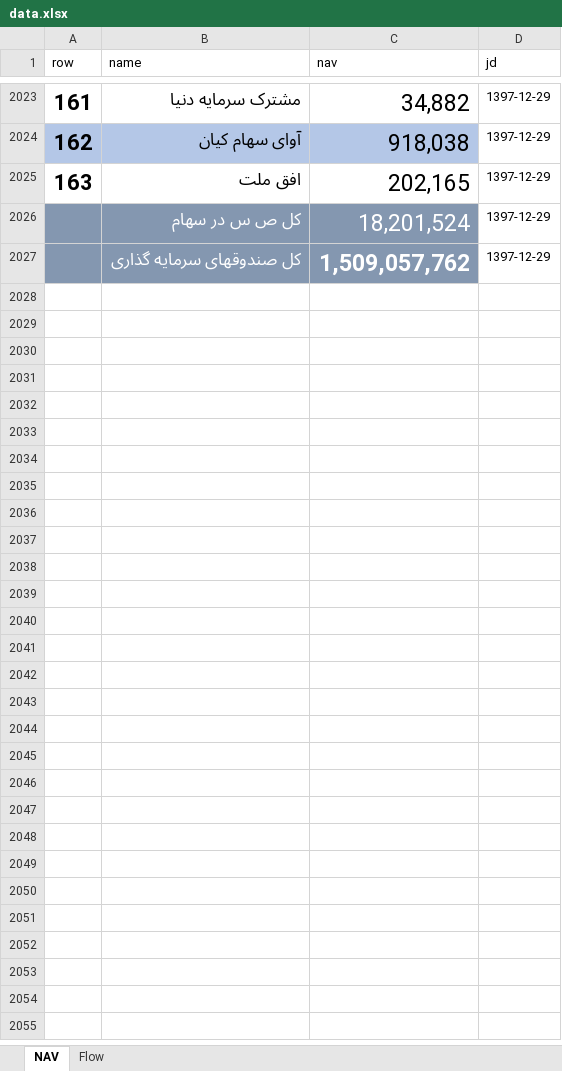
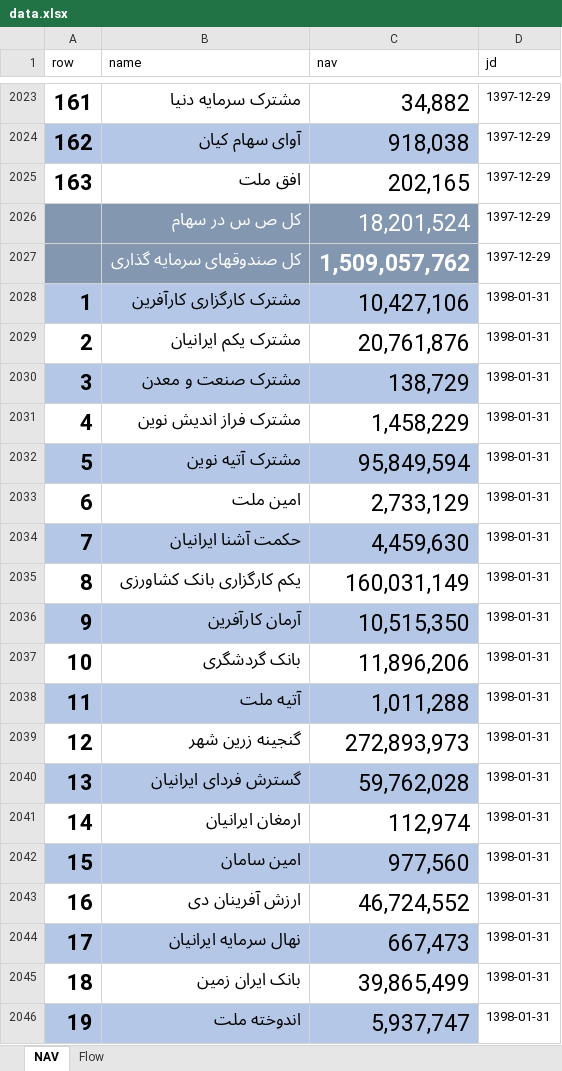
Before and after one commit to imahdimir/md-mutual-funds, an Excel workbook: data.xlsx, sheet NAV, drawn as a sheet; only a part is shown, gaps mark what is left out; values as stored, in another font and other column widths than the file's, no borders; the diff covers the shown part only; the diff names each change by its address in the sheet, - before the commit and + after, or states it on an @@ line.

```diff
--- a/data.xlsx (sheet NAV)
+++ b/data.xlsx (sheet NAV)
+row 2028: 1 | مشترک کارگزاری کارآفرین | 10,427,106 | 1398-01-31
+row 2029: 2 | مشترک یکم ایرانیان | 20,761,876 | 1398-01-31
+row 2030: 3 | مشترک صنعت و معدن | 138,729 | 1398-01-31
+row 2031: 4 | مشترک فراز اندیش نوین | 1,458,229 | 1398-01-31
+row 2032: 5 | مشترک آتیه نوین | 95,849,594 | 1398-01-31
+row 2033: 6 | امین ملت | 2,733,129 | 1398-01-31
+row 2034: 7 | حکمت آشنا ایرانیان | 4,459,630 | 1398-01-31
+row 2035: 8 | یکم کارگزاری بانک کشاورزی | 160,031,149 | 1398-01-31
+row 2036: 9 | آرمان کارآفرین | 10,515,350 | 1398-01-31
+row 2037: 10 | بانک گردشگری | 11,896,206 | 1398-01-31
+row 2038: 11 | آتیه ملت | 1,011,288 | 1398-01-31
+row 2039: 12 | گنجینه زرین شهر | 272,893,973 | 1398-01-31
+row 2040: 13 | گسترش فردای ایرانیان | 59,762,028 | 1398-01-31
+row 2041: 14 | ارمغان ایرانیان | 112,974 | 1398-01-31
+row 2042: 15 | امین سامان | 977,560 | 1398-01-31
+row 2043: 16 | ارزش آفرینان دی | 46,724,552 | 1398-01-31
+row 2044: 17 | نهال سرمایه ایرانیان | 667,473 | 1398-01-31
+row 2045: 18 | بانک ایران زمین | 39,865,499 | 1398-01-31
+row 2046: 19 | اندوخته ملت | 5,937,747 | 1398-01-31
```
Also changed, not shown: 148 added rows elsewhere in this sheet, sheet Flow.
